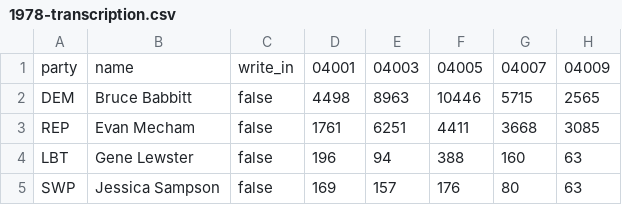
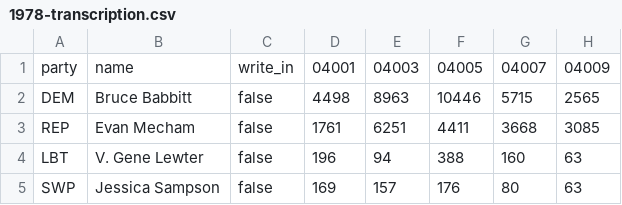
Before and after one commit to PrashanthMurali1/arizona-election-data, a CSV file: data/raw/governor-historical/1978-transcription.csv, drawn as a sheet; only a part is shown; the diff names each change by its address in the sheet, - before the commit and + after, or states it on an @@ line.

```diff
--- a/data/raw/governor-historical/1978-transcription.csv
+++ b/data/raw/governor-historical/1978-transcription.csv
-B4: Gene Lewster
+B4: V. Gene Lewter
```
Also changed, not shown: data/raw/governor-historical/1982-transcription.csv, data/raw/governor-historical/1990-transcription.csv, 24 other files.
